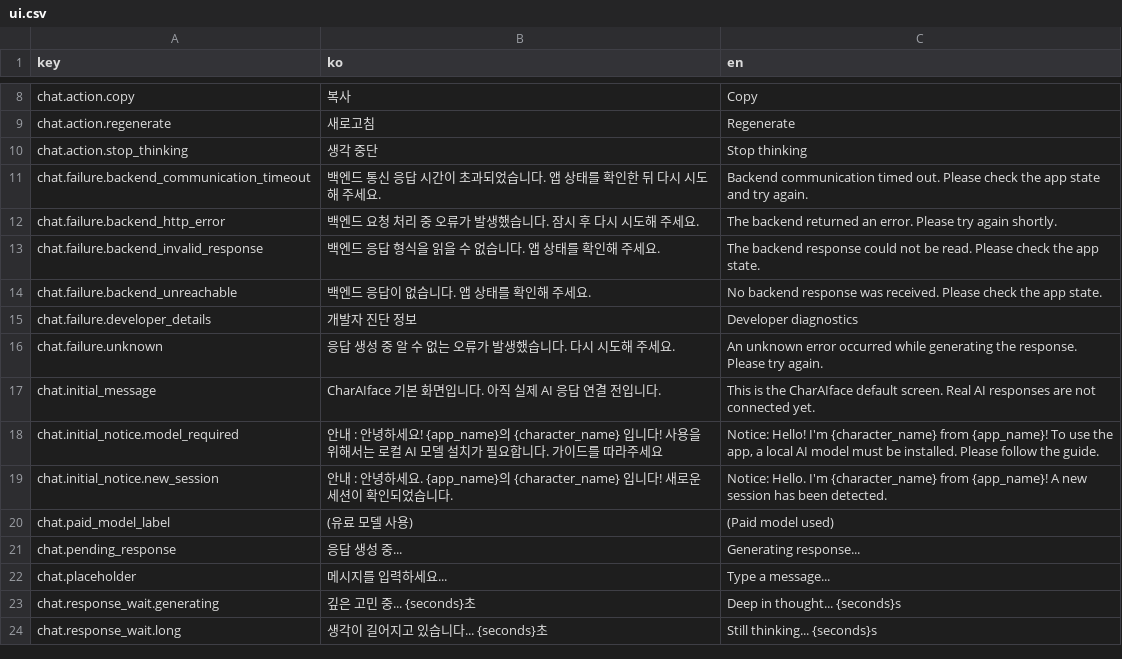
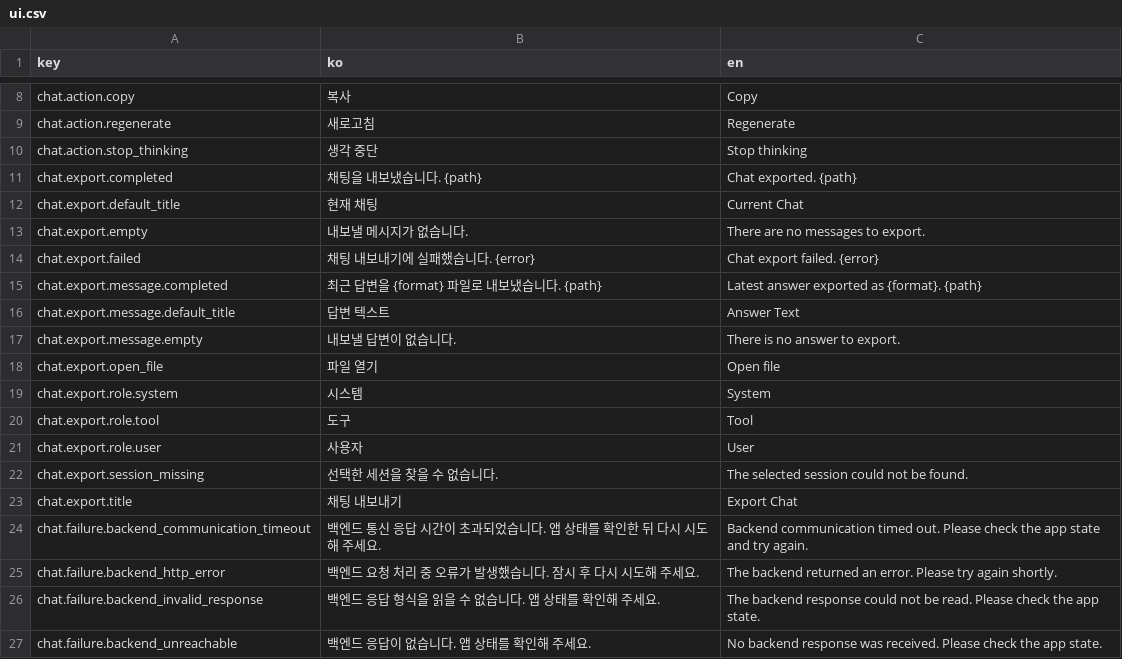
Before and after one commit to LocketGoma/CharAIface, a CSV file: resources/locales/ui.csv, drawn as a sheet; only a part is shown, gaps mark what is left out; the shorter side is filled out with more unchanged rows.

Commit message:
파일 내보내기 기능 구현

```diff
--- a/resources/locales/ui.csv
+++ b/resources/locales/ui.csv
@@ -10,2 +10,15 @@ chat.action.regenerate,새로고침,Regenerate
 chat.action.stop_thinking,생각 중단,Stop thinking
+chat.export.completed,채팅을 내보냈습니다. {path},Chat exported. {path}
+chat.export.default_title,현재 채팅,Current Chat
+chat.export.empty,내보낼 메시지가 없습니다.,There are no messages to export.
+chat.export.failed,채팅 내보내기에 실패했습니다. {error},Chat export failed. {error}
+chat.export.message.completed,최근 답변을 {format} 파일로 내보냈습니다. {path},Latest answer exported as {format}. {path}
+chat.export.message.default_title,답변 텍스트,Answer Text
+chat.export.message.empty,내보낼 답변이 없습니다.,There is no answer to export.
+chat.export.open_file,파일 열기,Open file
+chat.export.role.system,시스템,System
+chat.export.role.tool,도구,Tool
+chat.export.role.user,사용자,User
+chat.export.session_missing,선택한 세션을 찾을 수 없습니다.,The selected session could not be found.
+chat.export.title,채팅 내보내기,Export Chat
 chat.failure.backend_communication_timeout,백엔드 통신 응답 시간이 초과되었습니다. 앱 상태를 확인한 뒤 다시 시도해 주세요.,Backend communication timed out. Please check the app state and try again.
```
Also changed, not shown: 6 other files.
